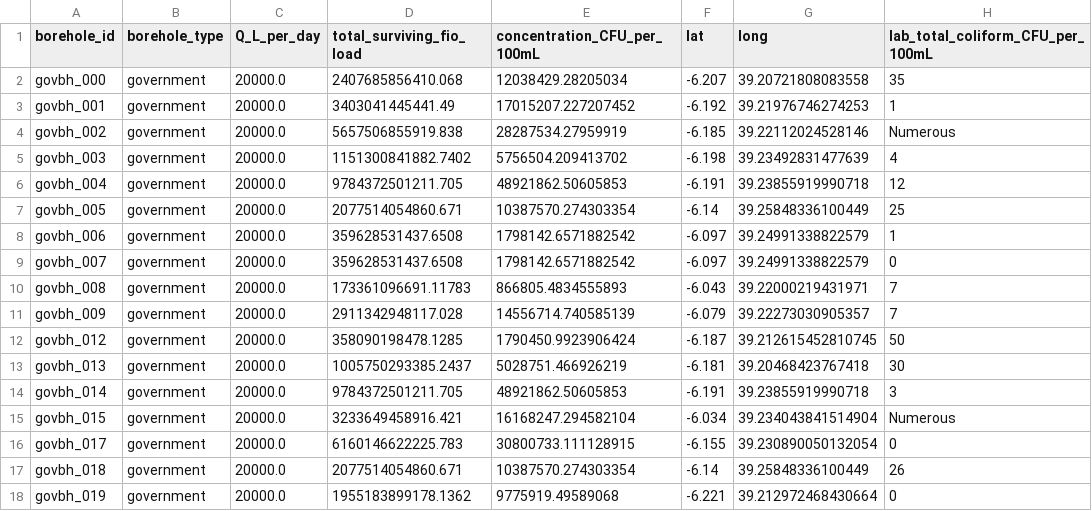
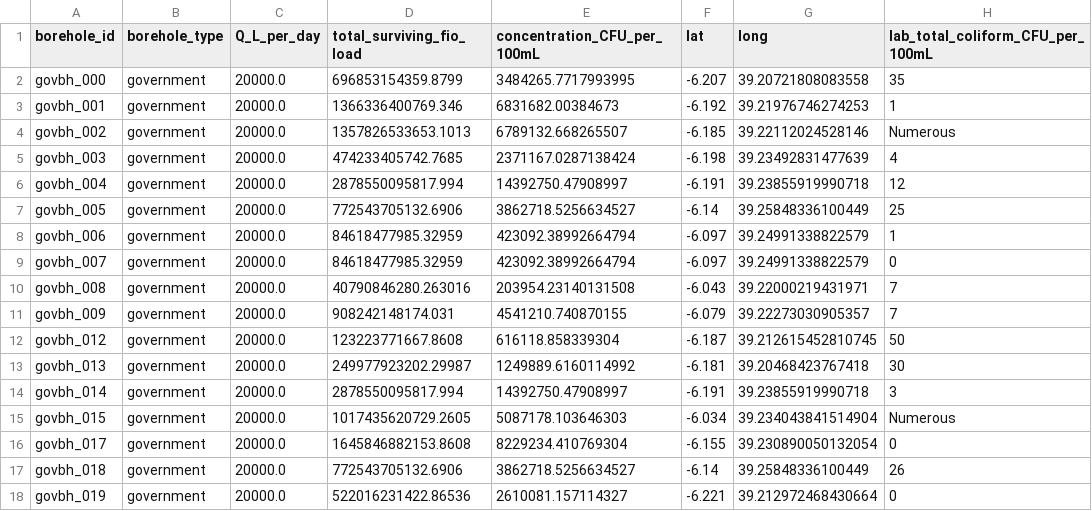
Before and after one commit to Mloweedgar/zanzibar-model, a CSV file: data/output/dashboard_government_boreholes.csv, drawn as a sheet; only a part is shown; the diff covers the shown part only; the diff names each change by its address in the sheet, - before the commit and + after, or states it on an @@ line.

```diff
--- a/data/output/dashboard_government_boreholes.csv
+++ b/data/output/dashboard_government_boreholes.csv
-D2 (total_surviving_fio_load): 2407685856410.068
+D2 (total_surviving_fio_load): 696853154359.8799
-E2 (concentration_CFU_per_100mL): 12038429.28205034
+E2 (concentration_CFU_per_100mL): 3484265.7717993995
-D3 (total_surviving_fio_load): 3403041445441.49
+D3 (total_surviving_fio_load): 1366336400769.346
-E3 (concentration_CFU_per_100mL): 17015207.227207452
+E3 (concentration_CFU_per_100mL): 6831682.00384673
-D4 (total_surviving_fio_load): 5657506855919.838
+D4 (total_surviving_fio_load): 1357826533653.1013
-E4 (concentration_CFU_per_100mL): 28287534.27959919
+E4 (concentration_CFU_per_100mL): 6789132.668265507
-D5 (total_surviving_fio_load): 1151300841882.7402
+D5 (total_surviving_fio_load): 474233405742.7685
-E5 (concentration_CFU_per_100mL): 5756504.209413702
+E5 (concentration_CFU_per_100mL): 2371167.0287138424
-D6 (total_surviving_fio_load): 9784372501211.705
+D6 (total_surviving_fio_load): 2878550095817.994
-E6 (concentration_CFU_per_100mL): 48921862.50605853
+E6 (concentration_CFU_per_100mL): 14392750.47908997
-D7 (total_surviving_fio_load): 2077514054860.671
+D7 (total_surviving_fio_load): 772543705132.6906
-E7 (concentration_CFU_per_100mL): 10387570.274303354
+E7 (concentration_CFU_per_100mL): 3862718.5256634527
-D8:D9 (total_surviving_fio_load): 359628531437.6508
+D8:D9 (total_surviving_fio_load): 84618477985.32959
-E8:E9 (concentration_CFU_per_100mL): 1798142.6571882542
+E8:E9 (concentration_CFU_per_100mL): 423092.38992664794
-D10 (total_surviving_fio_load): 173361096691.11783
+D10 (total_surviving_fio_load): 40790846280.263016
-E10 (concentration_CFU_per_100mL): 866805.4834555893
+E10 (concentration_CFU_per_100mL): 203954.23140131508
-D11 (total_surviving_fio_load): 2911342948117.028
+D11 (total_surviving_fio_load): 908242148174.031
-E11 (concentration_CFU_per_100mL): 14556714.740585139
+E11 (concentration_CFU_per_100mL): 4541210.740870155
-D12 (total_surviving_fio_load): 358090198478.1285
+D12 (total_surviving_fio_load): 123223771667.8608
-E12 (concentration_CFU_per_100mL): 1790450.9923906424
+E12 (concentration_CFU_per_100mL): 616118.858339304
-D13 (total_surviving_fio_load): 1005750293385.2437
+D13 (total_surviving_fio_load): 249977923202.29987
-E13 (concentration_CFU_per_100mL): 5028751.466926219
+E13 (concentration_CFU_per_100mL): 1249889.6160114992
-D14 (total_surviving_fio_load): 9784372501211.705
+D14 (total_surviving_fio_load): 2878550095817.994
-E14 (concentration_CFU_per_100mL): 48921862.50605853
+E14 (concentration_CFU_per_100mL): 14392750.47908997
-D15 (total_surviving_fio_load): 3233649458916.421
+D15 (total_surviving_fio_load): 1017435620729.2605
-E15 (concentration_CFU_per_100mL): 16168247.294582104
+E15 (concentration_CFU_per_100mL): 5087178.103646303
-D16 (total_surviving_fio_load): 6160146622225.783
+D16 (total_surviving_fio_load): 1645846882153.8608
-E16 (concentration_CFU_per_100mL): 30800733.111128915
+E16 (concentration_CFU_per_100mL): 8229234.410769304
-D17 (total_surviving_fio_load): 2077514054860.671
+D17 (total_surviving_fio_load): 772543705132.6906
-E17 (concentration_CFU_per_100mL): 10387570.274303354
+E17 (concentration_CFU_per_100mL): 3862718.5256634527
-D18 (total_surviving_fio_load): 1955183899178.1362
+D18 (total_surviving_fio_load): 522016231422.86536
-E18 (concentration_CFU_per_100mL): 9775919.49589068
+E18 (concentration_CFU_per_100mL): 2610081.157114327
```
Also changed, not shown: 54 edited cells elsewhere in this file, data/output/fio_concentration_at_boreholes.csv, 10 other files.
